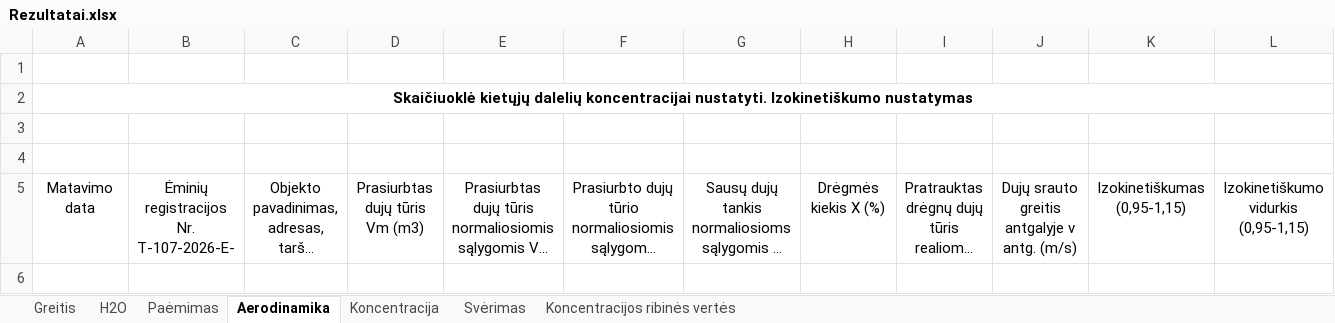
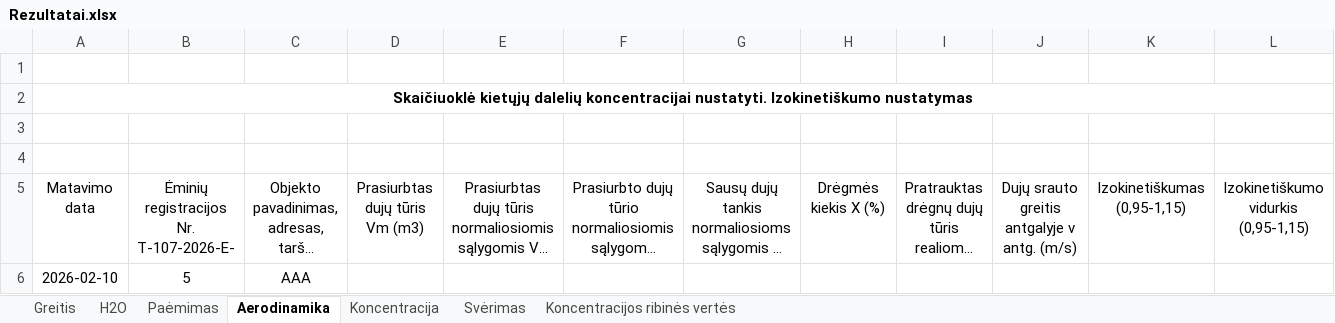
Before and after one commit to TomasVilkickas/Skaiciavimai, an Excel workbook: Rezultatai.xlsx, sheet Aerodinamika, drawn as a sheet; only a part is shown; long unchanged cells end in …; values as stored, in another font and other column widths than the file's, no borders; rows hold the shown columns only; the diff names each change by its address in the sheet, - before the commit and + after, or states it on an @@ line.

```diff
--- a/Rezultatai.xlsx (sheet Aerodinamika)
+++ b/Rezultatai.xlsx (sheet Aerodinamika)
+row 6: 2026-02-10 | 5 | AAA
```
Also changed, not shown: sheet Greitis, sheet Svėrimas, sheet Koncentracija, sheet Paėmimas, Pradiniai.xlsx, 2 other files.
